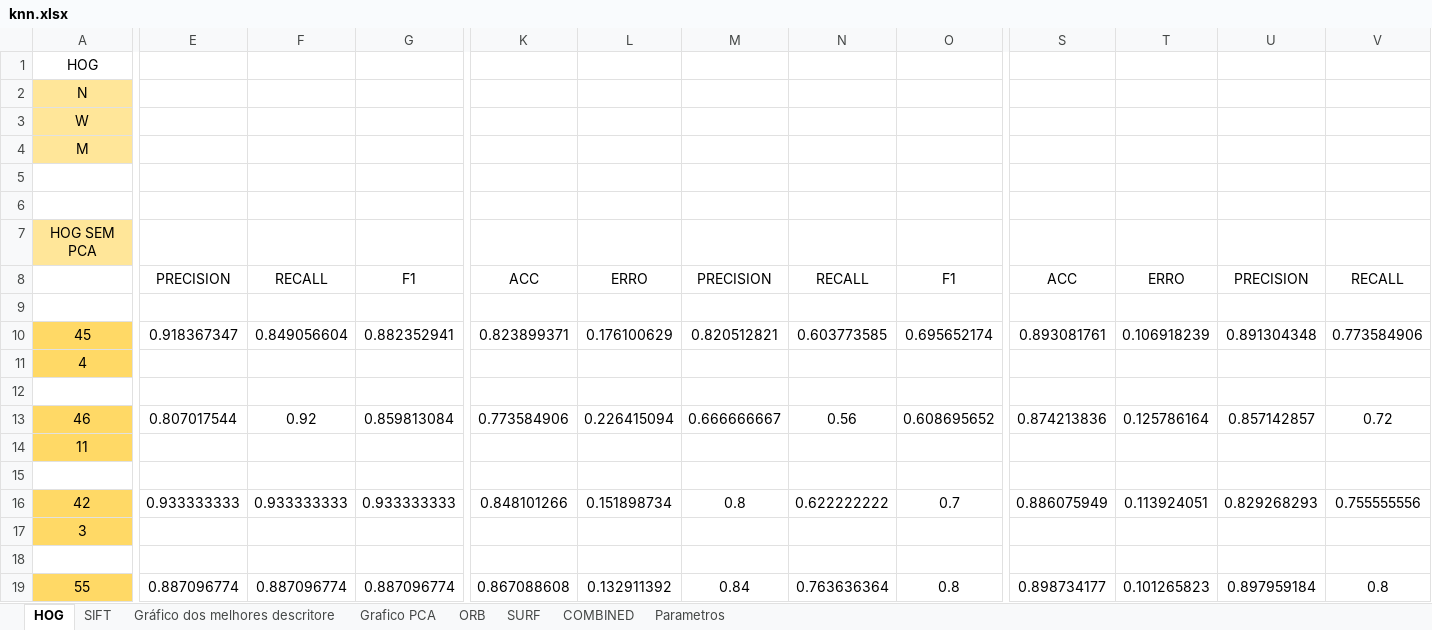
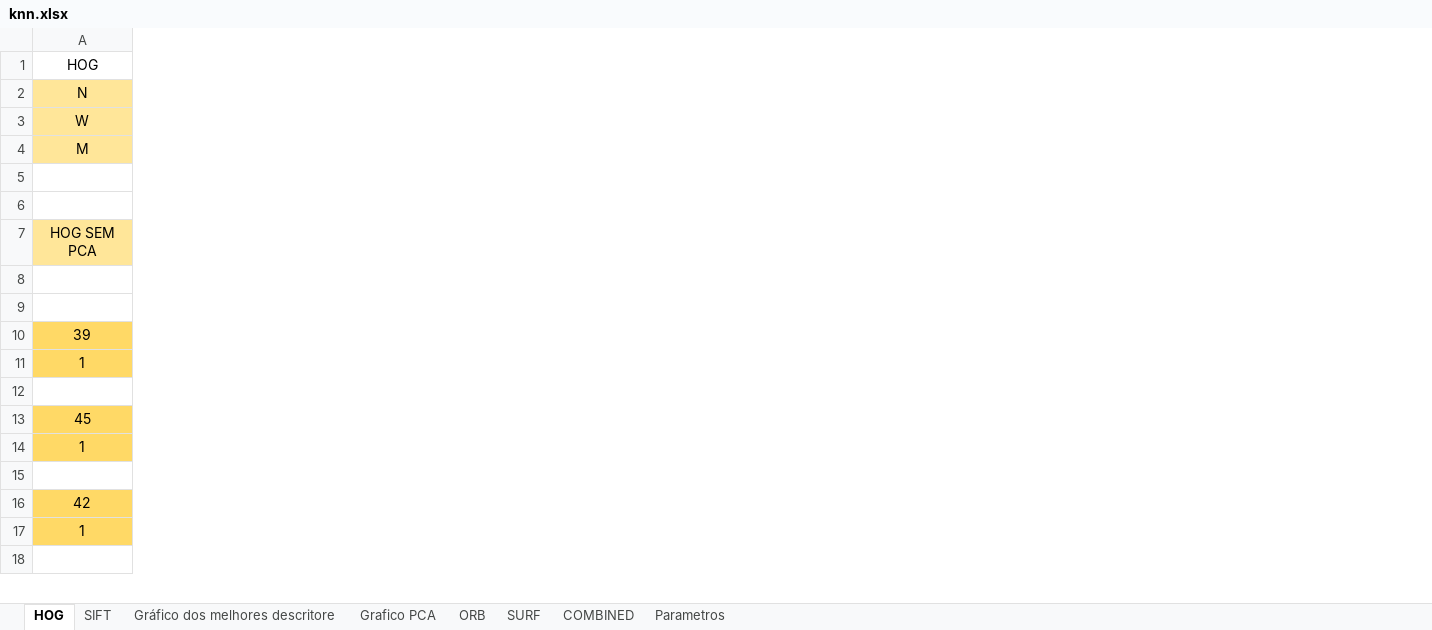
Before and after one commit to rafaelboniolo/TCC-Classifier, an Excel workbook: testes/knn.xlsx, sheet HOG, drawn as a sheet; only a part is shown, gaps mark what is left out; values as stored, in another font and other column widths than the file's, no borders; removed rows and columns are numbered as before the commit, all else as after; rows hold the shown columns only; the diff covers the shown part only; the diff names each change by its address in the sheet, - before the commit and + after, or states it on an @@ line.

```diff
--- a/testes/knn.xlsx (sheet HOG)
+++ b/testes/knn.xlsx (sheet HOG)
-column E, row 8: PRECISION
-column F, row 8: RECALL
-column G, row 8: F1
-column K, row 8: ACC
-column L, row 8: ERRO
-column M, row 8: PRECISION
-column N, row 8: RECALL
-column O, row 8: F1
-column S, row 8: ACC
-column T, row 8: ERRO
-column U, row 8: PRECISION
-column V, row 8: RECALL
-row 9: (empty)
+row 9: (empty)
-row 10: 45 | 0.918367347 | 0.849056604 | 0.882352941 | 0.823899371 | 0.176100629 | 0.820512821 | 0.603773585 | 0.695652174 | 0.893081761 | 0.106918239 | 0.891304348 | 0.773584906
-row 11: 4
+row 10: 39
+row 11: 1
-row 13: 46 | 0.807017544 | 0.92 | 0.859813084 | 0.773584906 | 0.226415094 | 0.666666667 | 0.56 | 0.608695652 | 0.874213836 | 0.125786164 | 0.857142857 | 0.72
-row 14: 11
+row 13: 45
+row 14: 1
-row 16: 42 | 0.933333333 | 0.933333333 | 0.933333333 | 0.848101266 | 0.151898734 | 0.8 | 0.622222222 | 0.7 | 0.886075949 | 0.113924051 | 0.829268293 | 0.755555556
-row 17: 3
+row 16: 42
+row 17: 1
-row 19: 55 | 0.887096774 | 0.887096774 | 0.887096774 | 0.867088608 | 0.132911392 | 0.84 | 0.763636364 | 0.8 | 0.898734177 | 0.101265823 | 0.897959184 | 0.8
```
Also changed, not shown: 15 added rows, 14 removed rows, 13 added columns, 5 removed columns and 6 edited cells elsewhere in this sheet, sheet COMBINED, sheet SURF, sheet SIFT, sheet ORB, testes/svm.xlsx, 7 other files.
